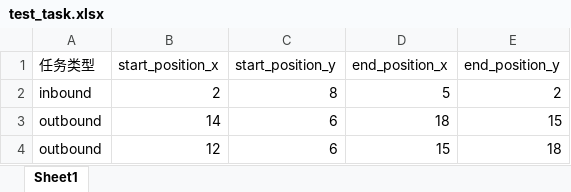
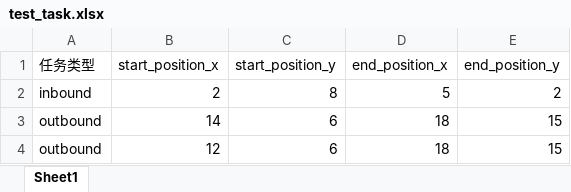
Before and after one commit to yipei917/route_plan, an Excel workbook: resource/test_task.xlsx, sheet Sheet1, drawn as a sheet; values as stored, in another font and other column widths than the file's, no borders; the diff names each change by its address in the sheet, - before the commit and + after, or states it on an @@ line.

```diff
--- a/resource/test_task.xlsx (sheet Sheet1)
+++ b/resource/test_task.xlsx (sheet Sheet1)
-D4 (end_position_x): 15
+D4 (end_position_x): 18
-E4 (end_position_y): 18
+E4 (end_position_y): 15
```
Also changed, not shown: 5 other files.
